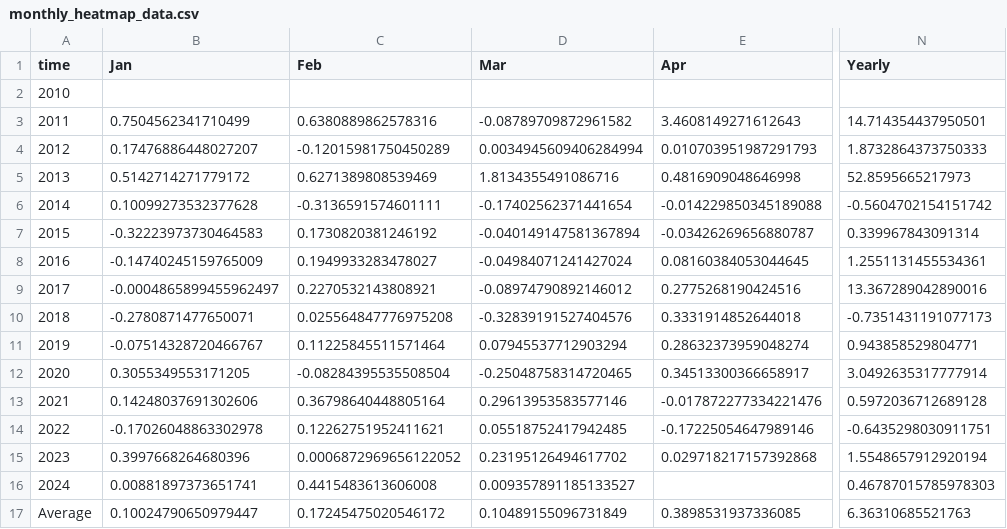
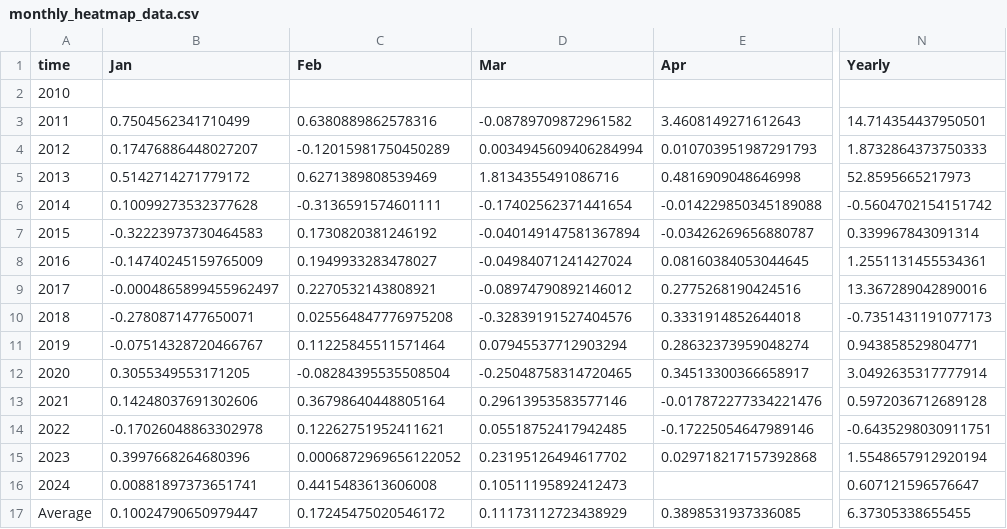
Before and after one commit to SecretSatoshis/Bitcoin-Weekly-Market-Update, a CSV file: monthly_heatmap_data.csv, drawn as a sheet; only a part is shown, gaps mark what is left out; the diff names each change by its address in the sheet, - before the commit and + after, or states it on an @@ line.

```diff
--- a/monthly_heatmap_data.csv
+++ b/monthly_heatmap_data.csv
-D16 (Mar): 0.009357891185133527
+D16 (Mar): 0.10511195892412473
-N16 (Yearly): 0.46787015785978303
+N16 (Yearly): 0.607121596576647
-D17 (Mar): 0.10489155096731849
+D17 (Mar): 0.11173112723438929
-N17 (Yearly): 6.36310685521763
+N17 (Yearly): 6.37305338655455
```
Also changed, not shown: fundamentals_valuation_table.csv, index_performance_table.csv, 15 other files.
